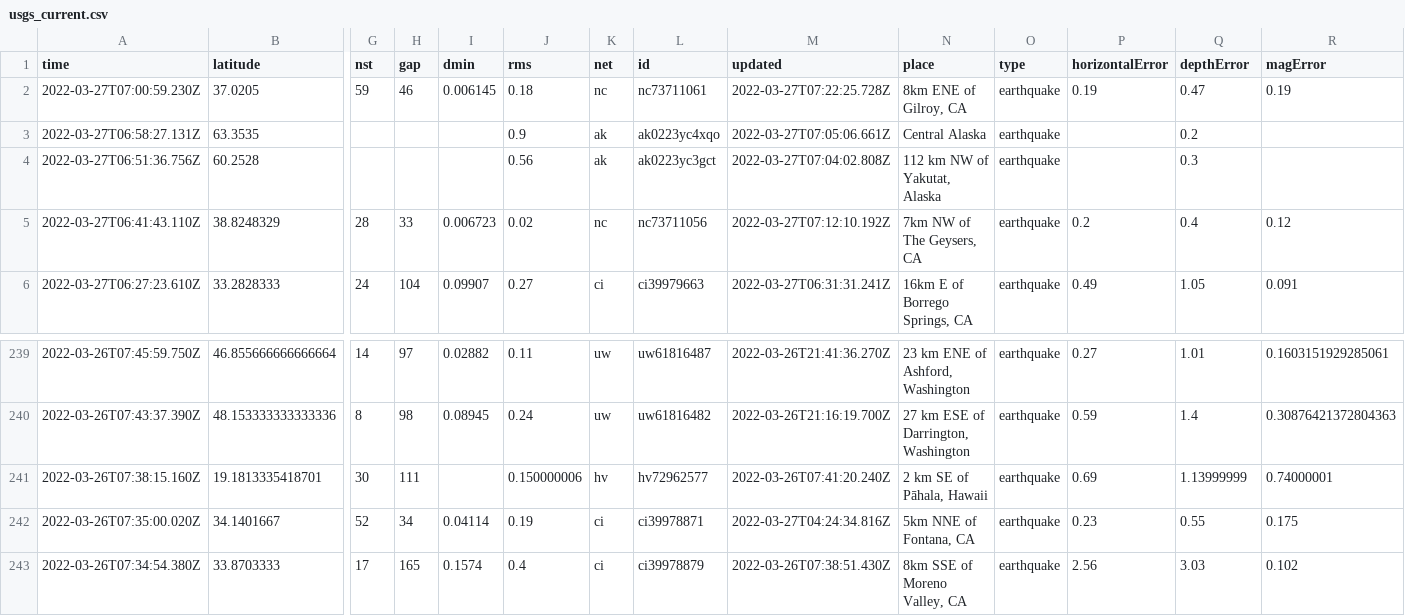
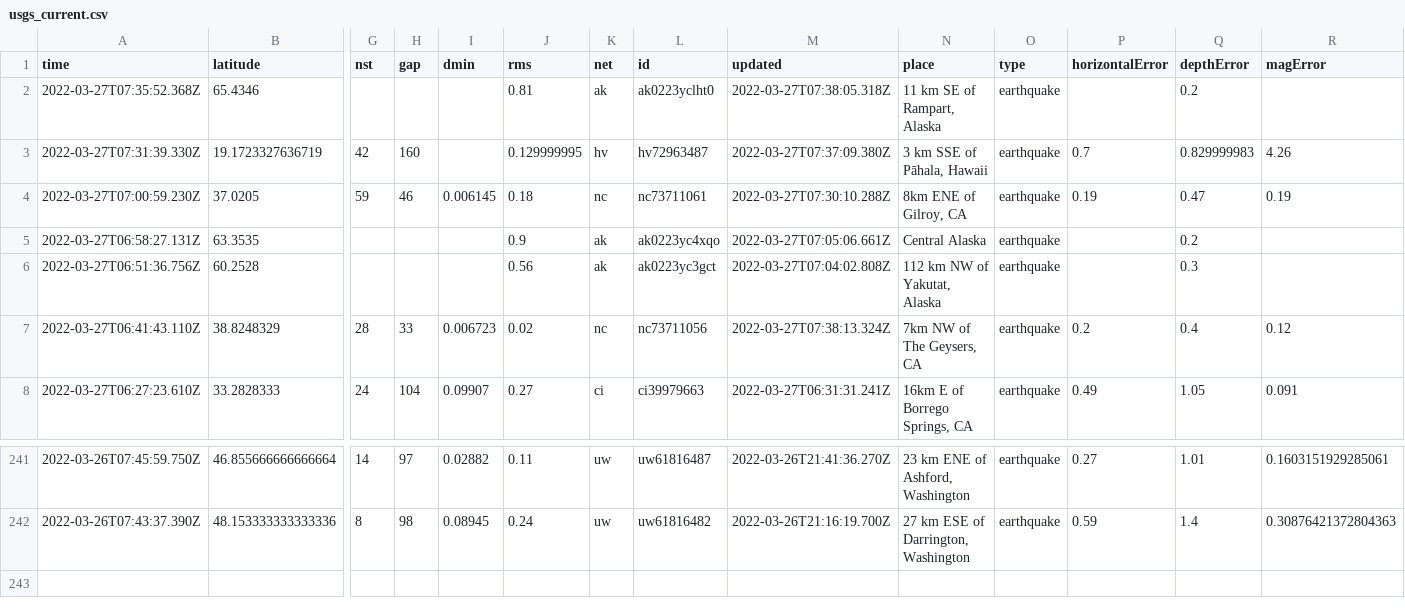
Before and after one commit to LauriNuoska/NICARharjoitus, a CSV file: usgs_current.csv, drawn as a sheet; only a part is shown, gaps mark what is left out; removed rows and columns are numbered as before the commit, all else as after; rows hold the shown columns only; the diff names each change by its address in the sheet, - before the commit and + after, or states it on an @@ line.

```diff
--- a/usgs_current.csv
+++ b/usgs_current.csv
+row 2: 2022-03-27T07:35:52.368Z | 65.4346 |  |  |  | 0.81 | ak | ak0223yclht0 | 2022-03-27T07:38:05.318Z | 11 km SE of Rampart, Alaska | earthquake |  | 0.2
+row 3: 2022-03-27T07:31:39.330Z | 19.1723327636719 | 42 | 160 |  | 0.129999995 | hv | hv72963487 | 2022-03-27T07:37:09.380Z | 3 km SSE of Pāhala, Hawaii | earthquake | 0.7 | 0.829999983 | 4.26
-M4 (updated): 2022-03-27T07:22:25.728Z
+M4 (updated): 2022-03-27T07:30:10.288Z
-M7 (updated): 2022-03-27T07:12:10.192Z
+M7 (updated): 2022-03-27T07:38:13.324Z
-row 241: 2022-03-26T07:38:15.160Z | 19.1813335418701 | 30 | 111 |  | 0.150000006 | hv | hv72962577 | 2022-03-26T07:41:20.240Z | 2 km SE of Pāhala, Hawaii | earthquake | 0.69 | 1.13999999 | 0.74000001
-row 242: 2022-03-26T07:35:00.020Z | 34.1401667 | 52 | 34 | 0.04114 | 0.19 | ci | ci39978871 | 2022-03-27T04:24:34.816Z | 5km NNE of Fontana, CA | earthquake | 0.23 | 0.55 | 0.175
-row 243: 2022-03-26T07:34:54.380Z | 33.8703333 | 17 | 165 | 0.1574 | 0.4 | ci | ci39978879 | 2022-03-26T07:38:51.430Z | 8km SSE of Moreno Valley, CA | earthquake | 2.56 | 3.03 | 0.102
```
Also changed, not shown: 1 other file.
